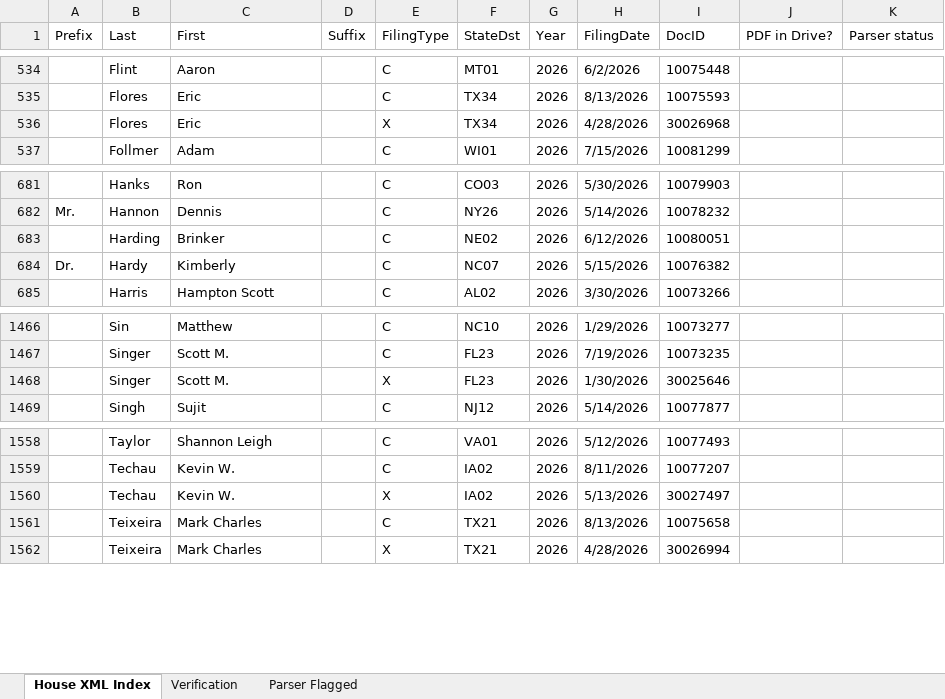
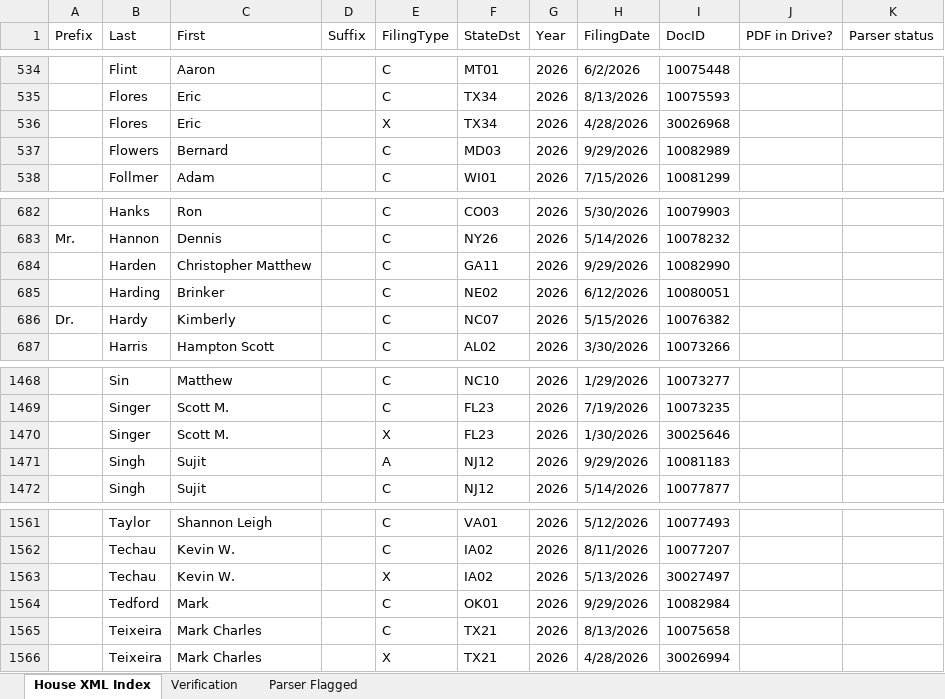
Before and after one commit to StrokeOfLuck/house-ptr-scraper, an Excel workbook: data/03_verification/House_PTR_Verification_2026.xlsx, sheet House XML Index, drawn as a sheet; only a part is shown, gaps mark what is left out; values as stored, in another font and other column widths than the file's, no borders; the diff names each change by its address in the sheet, - before the commit and + after, or states it on an @@ line.

```diff
--- a/data/03_verification/House_PTR_Verification_2026.xlsx (sheet House XML Index)
+++ b/data/03_verification/House_PTR_Verification_2026.xlsx (sheet House XML Index)
+row 537:  | Flowers | Bernard |  | C | MD03 | 2026 | 9/29/2026 | 10082989
+row 684:  | Harden | Christopher Matthew |  | C | GA11 | 2026 | 9/29/2026 | 10082990
+row 1471:  | Singh | Sujit |  | A | NJ12 | 2026 | 9/29/2026 | 10081183
+row 1564:  | Tedford | Mark |  | C | OK01 | 2026 | 9/29/2026 | 10082984
```
Also changed, not shown: data/03_verification/House_PTR_Verification_2021.xlsx, data/03_verification/House_PTR_Verification_2022.xlsx, 7 other files.
